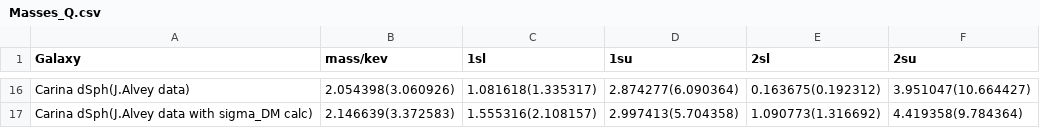
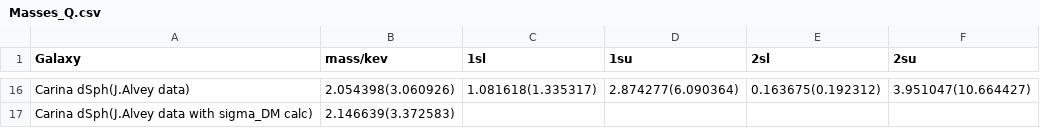
Before and after one commit to koreshk/Estimation-of-phase-space-density-in-dwarf-galaxies, a CSV file: Results/Masses_Q.csv, drawn as a sheet; only a part is shown, gaps mark what is left out; the diff covers the shown part only; the diff names each change by its address in the sheet, - before the commit and + after, or states it on an @@ line.

Commit message:
Update Masses_Q.csv

```diff
--- a/Results/Masses_Q.csv
+++ b/Results/Masses_Q.csv
-C17 (1sl): 1.555316(2.108157)
+C17 (1sl): (empty)
-D17 (1su): 2.997413(5.704358)
+D17 (1su): (empty)
-E17 (2sl): 1.090773(1.316692)
+E17 (2sl): (empty)
-F17 (2su): 4.419358(9.784364)
+F17 (2su): (empty)
```
Also changed, not shown: 32 edited cells elsewhere in this file.
